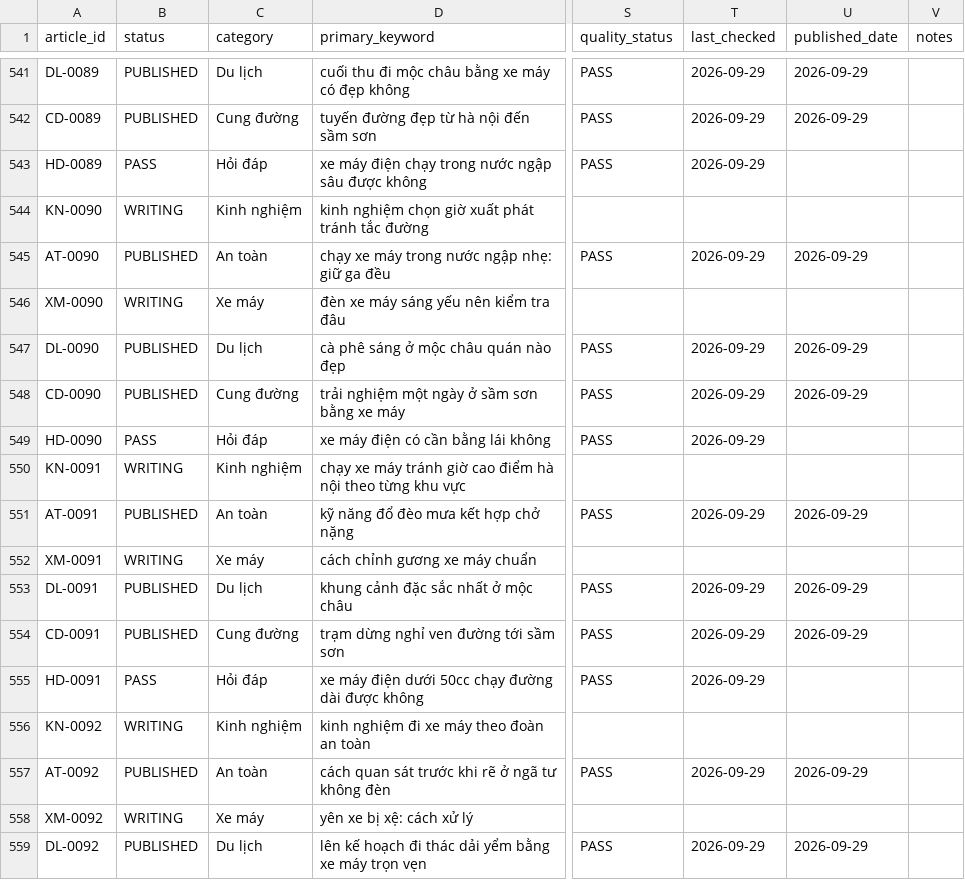
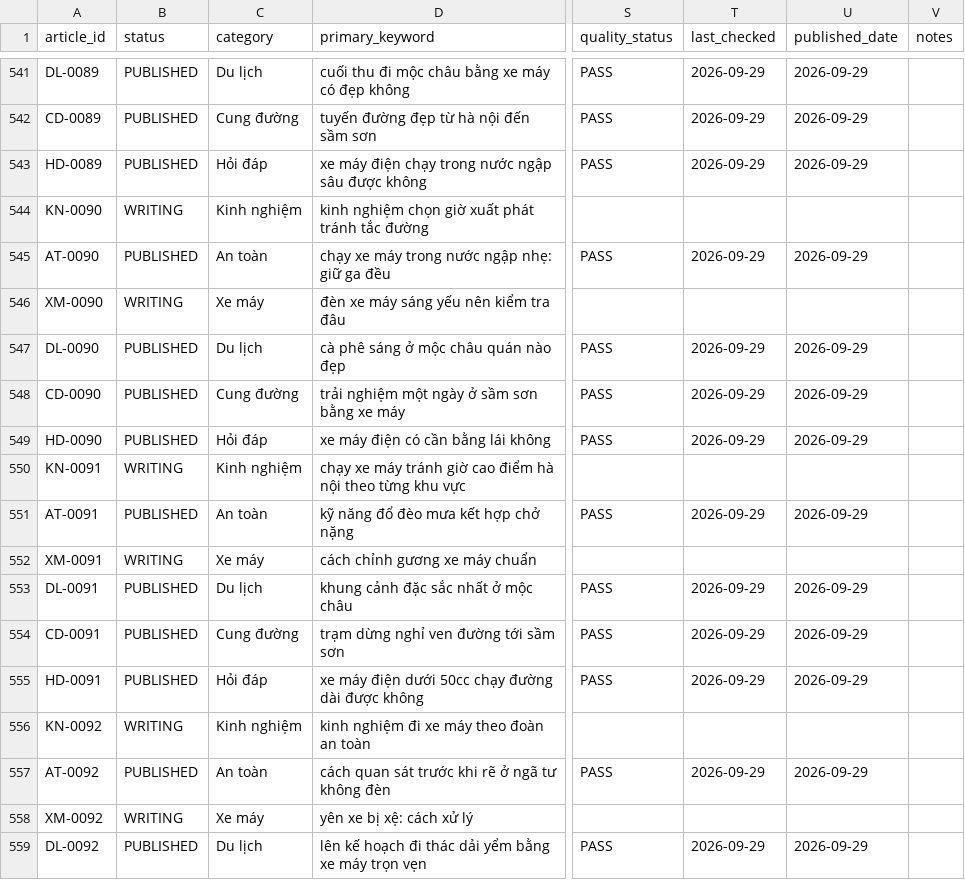
Before and after one commit to thuexemayhanoi/shop, a CSV file: data/content-matrix.csv, drawn as a sheet; only a part is shown, gaps mark what is left out; the diff names each change by its address in the sheet, - before the commit and + after, or states it on an @@ line.

```diff
--- a/data/content-matrix.csv
+++ b/data/content-matrix.csv
-B543 (status): PASS
+B543 (status): PUBLISHED
-U543 (published_date): (empty)
+U543 (published_date): 2026-09-29
-B549 (status): PASS
+B549 (status): PUBLISHED
-U549 (published_date): (empty)
+U549 (published_date): 2026-09-29
-B555 (status): PASS
+B555 (status): PUBLISHED
-U555 (published_date): (empty)
+U555 (published_date): 2026-09-29
```
Also changed, not shown: 15 other files.
